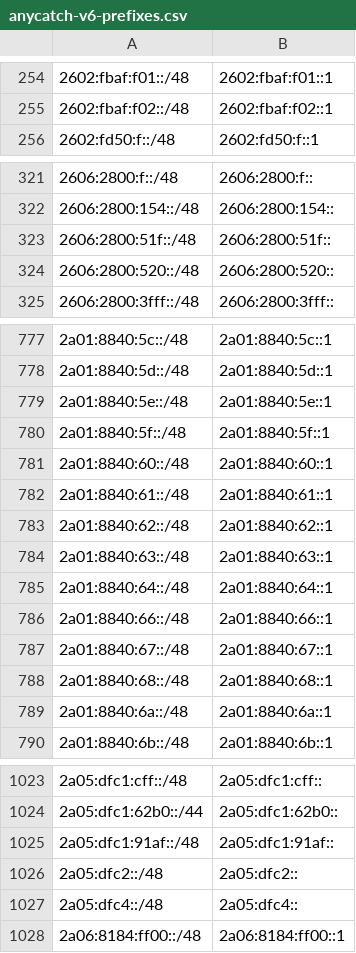
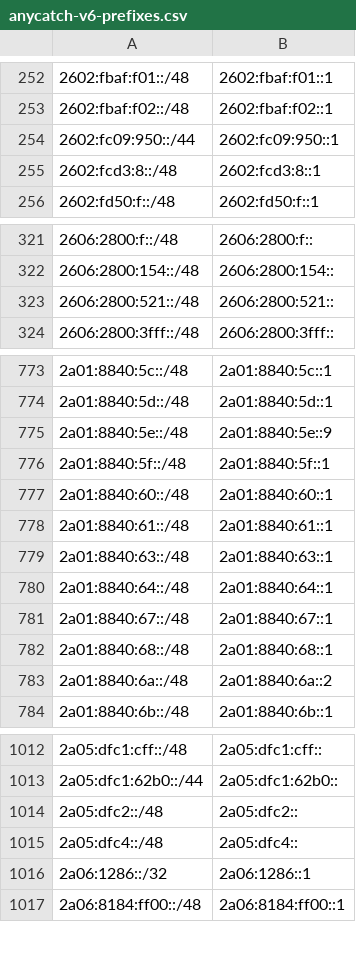
Before and after one commit to bgptools/anycast-prefixes, a CSV file: anycatch-v6-prefixes.csv, drawn as a sheet; only a part is shown, gaps mark what is left out; the diff covers the shown part only.

```diff
--- a/anycatch-v6-prefixes.csv
+++ b/anycatch-v6-prefixes.csv
@@ -255,2 +253,4 @@
 2602:fbaf:f02::/48,2602:fbaf:f02::1
+2602:fc09:950::/44,2602:fc09:950::1
+2602:fcd3:8::/48,2602:fcd3:8::1
 2602:fd50:f::/48,2602:fd50:f::1
@@ -322,4 +322,3 @@
 2606:2800:154::/48,2606:2800:154::
-2606:2800:51f::/48,2606:2800:51f::
-2606:2800:520::/48,2606:2800:520::
+2606:2800:521::/48,2606:2800:521::
 2606:2800:3fff::/48,2606:2800:3fff::
@@ -778,3 +774,3 @@
 2a01:8840:5d::/48,2a01:8840:5d::1
-2a01:8840:5e::/48,2a01:8840:5e::1
+2a01:8840:5e::/48,2a01:8840:5e::9
 2a01:8840:5f::/48,2a01:8840:5f::1
@@ -782,9 +778,7 @@
 2a01:8840:61::/48,2a01:8840:61::1
-2a01:8840:62::/48,2a01:8840:62::1
 2a01:8840:63::/48,2a01:8840:63::1
 2a01:8840:64::/48,2a01:8840:64::1
-2a01:8840:66::/48,2a01:8840:66::1
 2a01:8840:67::/48,2a01:8840:67::1
 2a01:8840:68::/48,2a01:8840:68::1
-2a01:8840:6a::/48,2a01:8840:6a::1
+2a01:8840:6a::/48,2a01:8840:6a::2
 2a01:8840:6b::/48,2a01:8840:6b::1
@@ -1024,5 +1013,5 @@
 2a05:dfc1:62b0::/44,2a05:dfc1:62b0::
-2a05:dfc1:91af::/48,2a05:dfc1:91af::
 2a05:dfc2::/48,2a05:dfc2::
 2a05:dfc4::/48,2a05:dfc4::
+2a06:1286::/32,2a06:1286::1
 2a06:8184:ff00::/48,2a06:8184:ff00::1
```
Also changed, not shown: 20 added rows, 33 removed rows and 34 edited cells elsewhere in this file, 1 other file.
